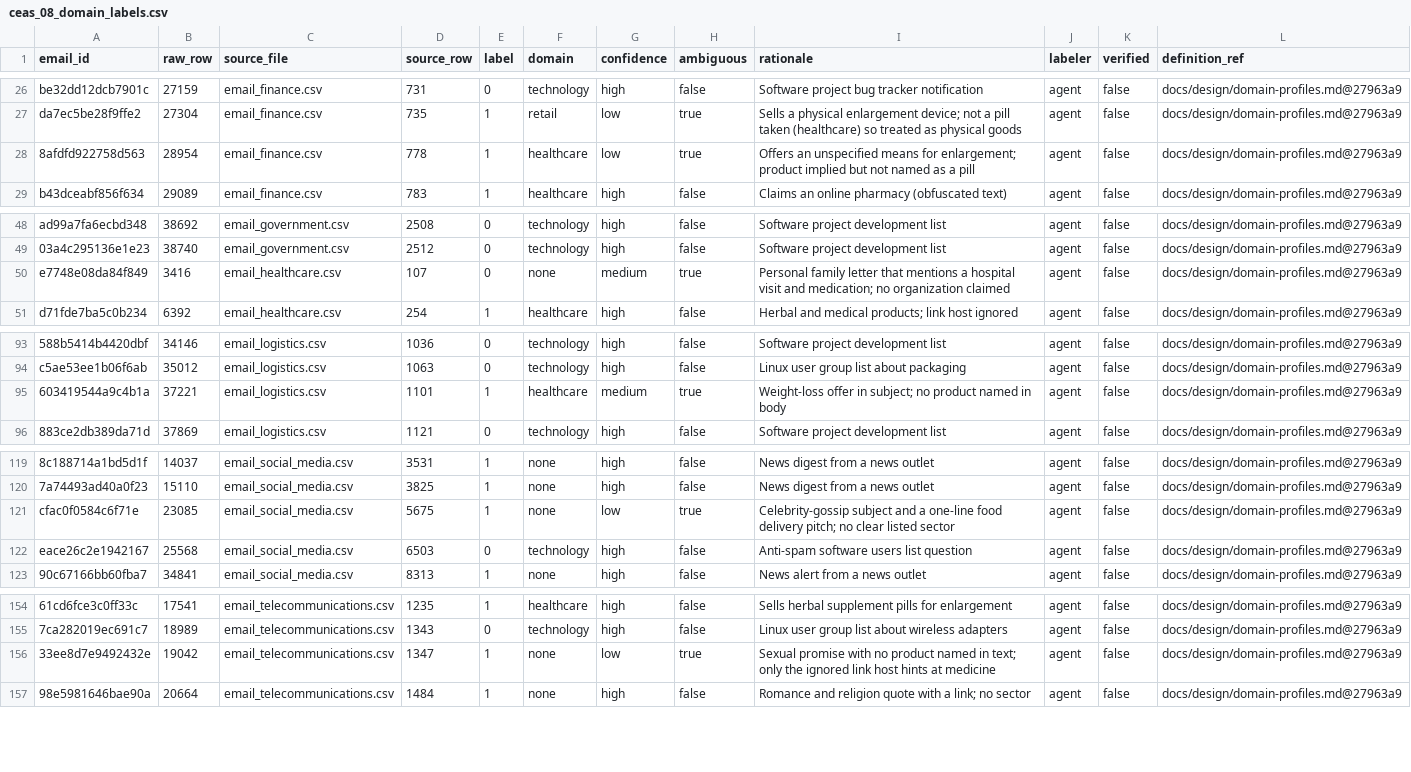
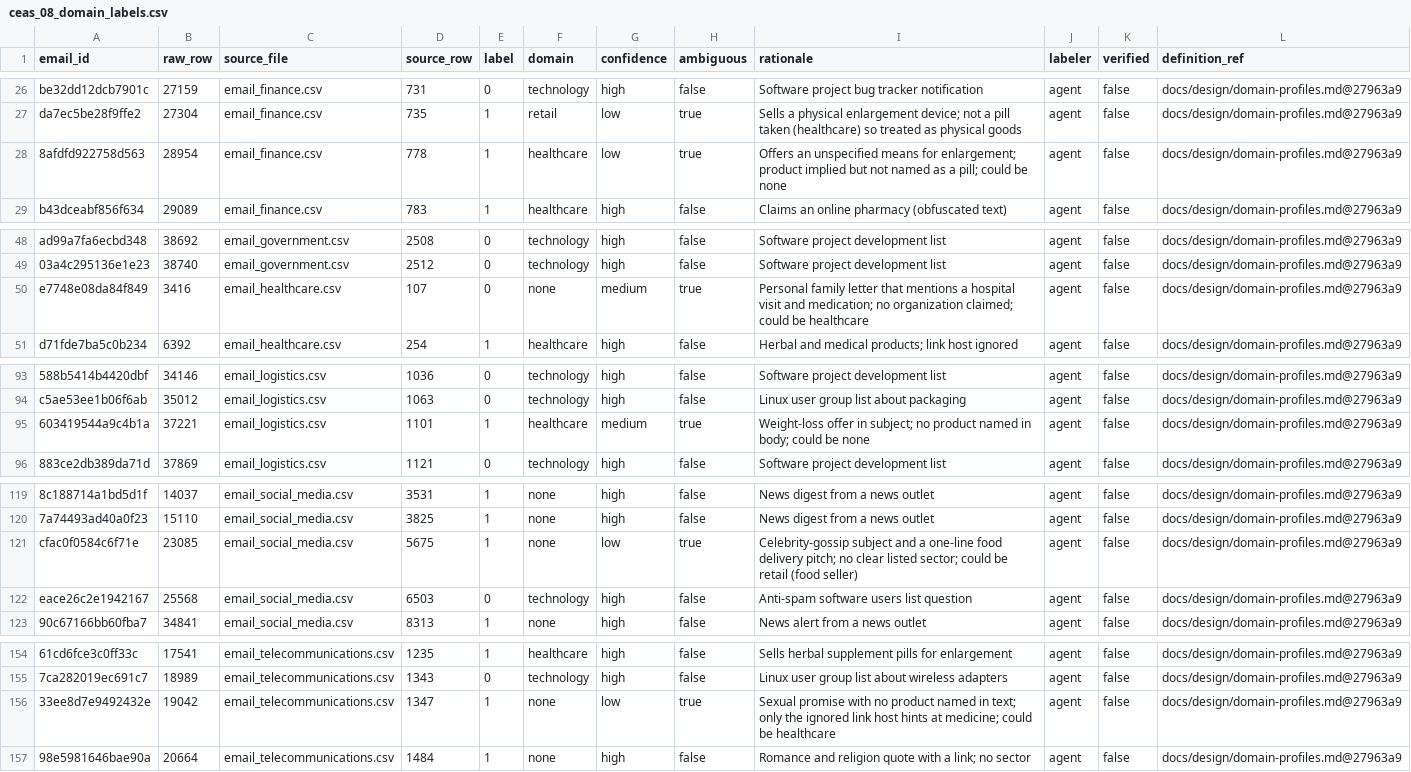
Before and after one commit to montimage-projects/email-domain-classifier, a CSV file: data/ground-truth/ceas_08_domain_labels.csv, drawn as a sheet; only a part is shown, gaps mark what is left out; the diff names each change by its address in the sheet, - before the commit and + after, or states it on an @@ line.

Commit message:
fix(data): name the alternative in every ambiguous rationale (#16)
Five ambiguous rows had rationales that named no alternative domain,
breaking the README's column contract. Append the alternative to those
rationales only (domain and all other fields unchanged), correct the
README's second-agent history for cfac0f0584c6f71e and note the
amendment, and add a test that every ambiguous rationale names a domain
other than the row's own.

```diff
--- a/data/ground-truth/ceas_08_domain_labels.csv
+++ b/data/ground-truth/ceas_08_domain_labels.csv
-I28 (rationale): …as a pill
+I28 (rationale): …as a pill; could be none
-I50 (rationale): …no organization claimed
+I50 (rationale): …no organization claimed; could be healthcare
-I95 (rationale): …named in body
+I95 (rationale): …named in body; could be none
-I121 (rationale): …clear listed sector
+I121 (rationale): …clear listed sector; could be retail (food seller)
-I156 (rationale): …hints at medicine
+I156 (rationale): …hints at medicine; could be healthcare
```
Also changed, not shown: 2 other files.
